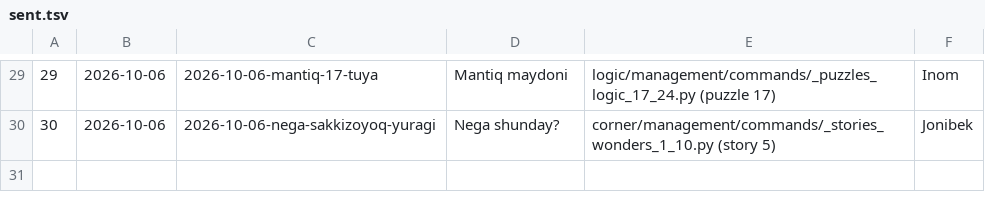
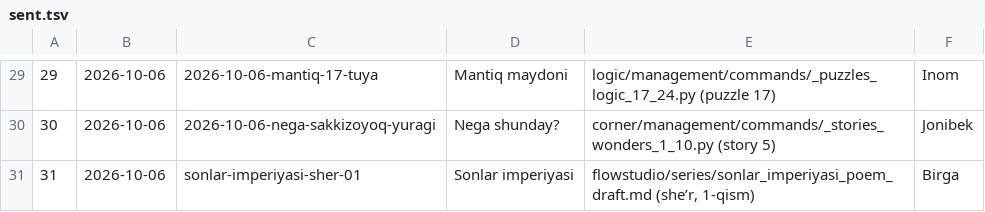
Before and after one commit to usmanjohn/primepoint, a TSV file: flowstudio/sent.tsv, drawn as a sheet; only a part is shown, gaps mark what is left out; the diff names each change by its address in the sheet, - before the commit and + after, or states it on an @@ line.

```diff
--- a/flowstudio/sent.tsv
+++ b/flowstudio/sent.tsv
+row 31: 31 | 2026-10-06 | sonlar-imperiyasi-sher-01 | Sonlar imperiyasi | flowstudio/series/sonlar_imperiyasi_poem_draft.md (sheʼr, 1-qism) | Birga
```
Also changed, not shown: 1 other file.
